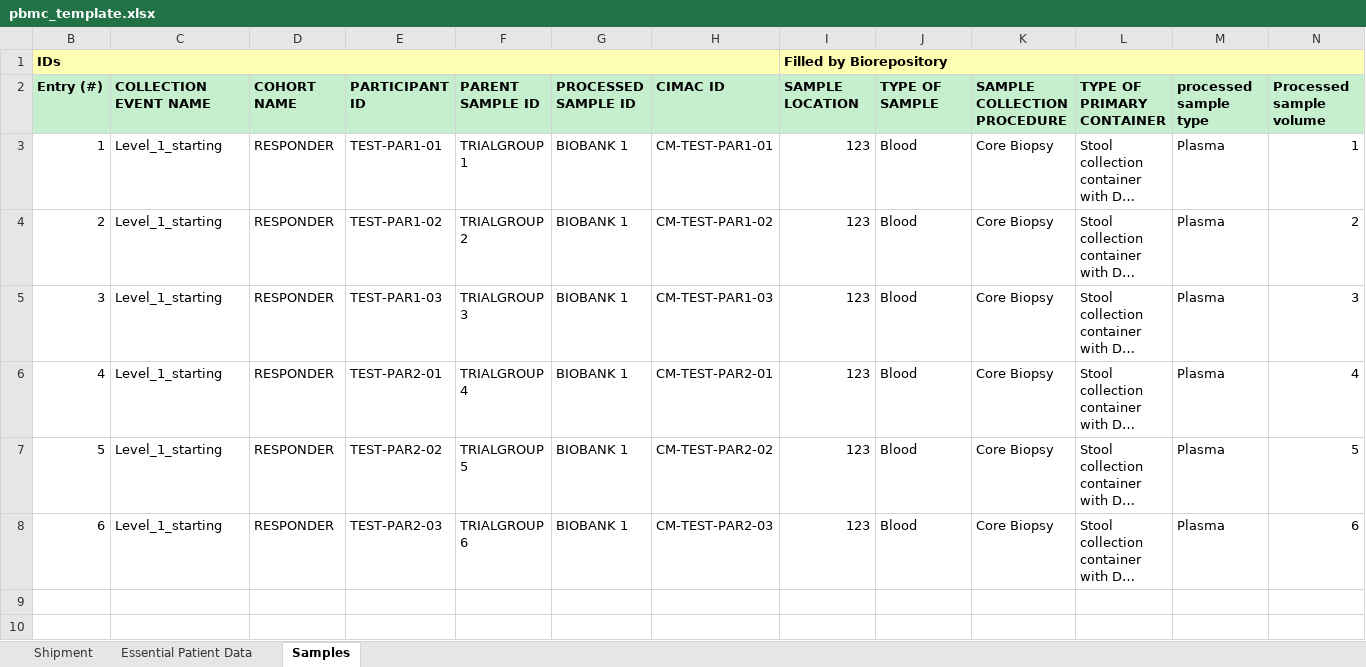
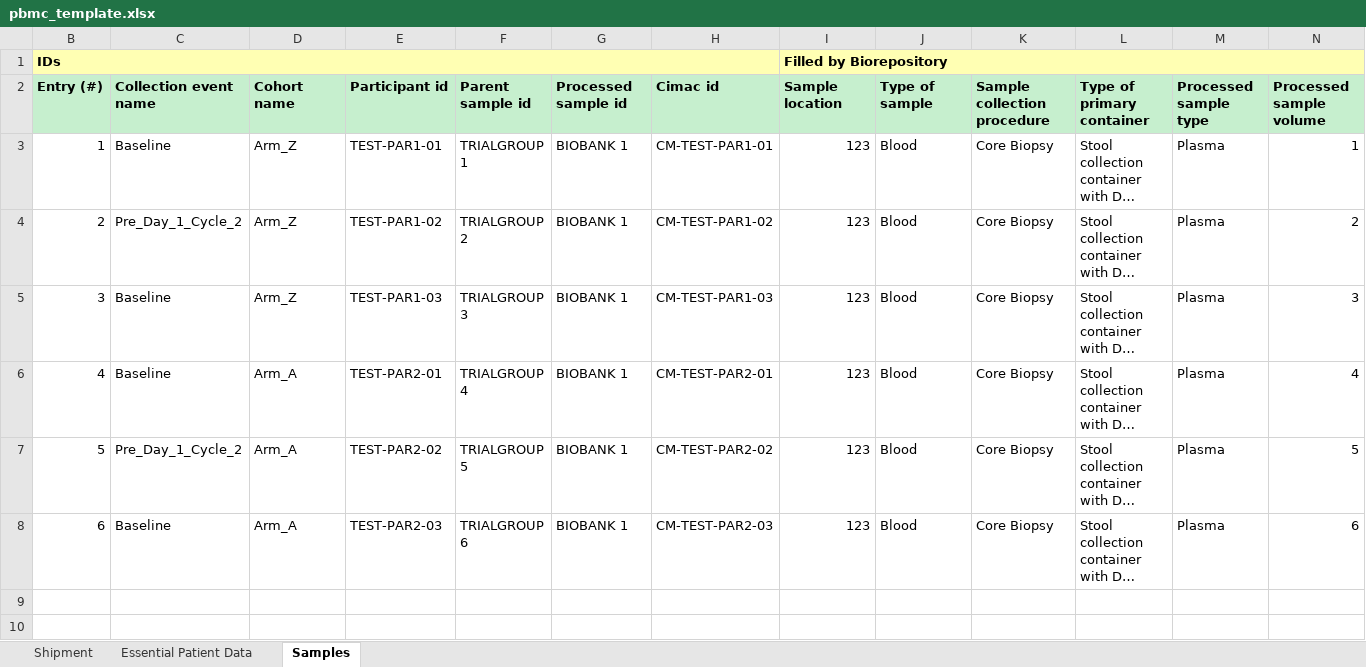
Before and after one commit to CIMAC-CIDC/cidc-schemas, an Excel workbook: template_examples/pbmc_template.xlsx, sheet Samples, drawn as a sheet; only a part is shown; long unchanged cells end in …; values as stored, in another font and other column widths than the file's, no borders; removed rows and columns are numbered as before the commit, all else as after; rows hold the shown columns only; the diff names each change by its address in the sheet, - before the commit and + after, or states it on an @@ line.

Commit message:
pbmc as of E4412_CIDC_9_27_revised

```diff
--- a/template_examples/pbmc_template.xlsx (sheet Samples)
+++ b/template_examples/pbmc_template.xlsx (sheet Samples)
-row 2: Entry (#) | COLLECTION EVENT NAME | COHORT NAME | PARTICIPANT ID | PARENT SAMPLE ID | PROCESSED SAMPLE ID | CIMAC ID | SAMPLE LOCATION | TYPE OF SAMPLE | SAMPLE COLLECTION PROCEDURE | TYPE OF PRIMARY CONTAINER | processed sample type | Processed sample volume
+row 2: Entry (#) | Collection event name | Cohort name | Participant id | Parent sample id | Processed sample id | Cimac id | Sample location | Type of sample | Sample collection procedure | Type of primary container | Processed sample type | Processed sample volume
-C3: Level_1_starting
+C3: Baseline
-D3:D5: RESPONDER
+D3:D5: Arm_Z
-C4: Level_1_starting
+C4: Pre_Day_1_Cycle_2
-C5:C6: Level_1_starting
+C5:C6: Baseline
-D6:D8: RESPONDER
+D6:D8: Arm_A
-C7: Level_1_starting
+C7: Pre_Day_1_Cycle_2
-C8: Level_1_starting
+C8: Baseline
```
Also changed, not shown: sheet Essential Patient Data, sheet Shipment, 4 other files.
